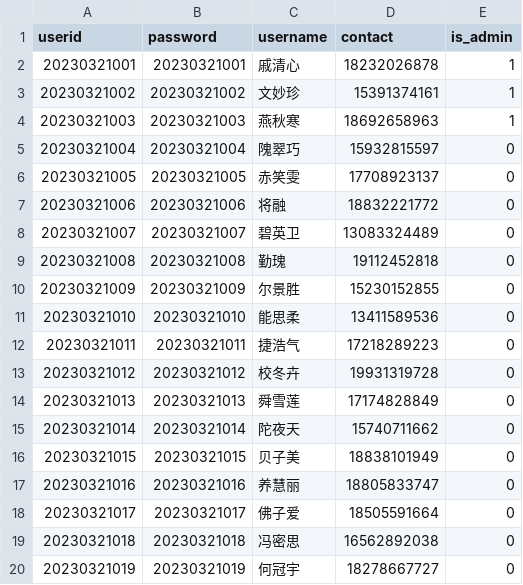
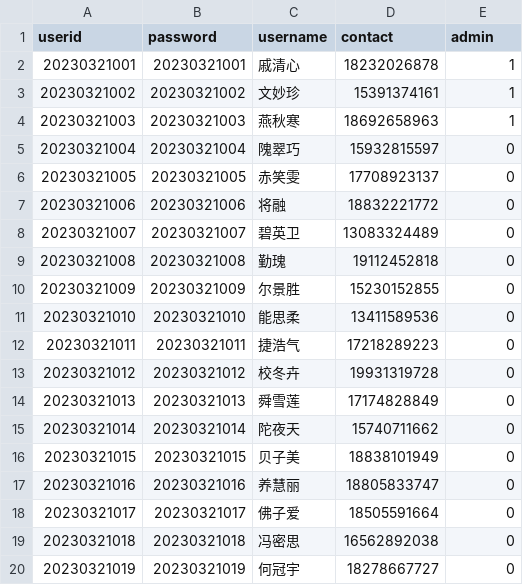
Before and after one commit to izumiChan16/library_management, a CSV file: cmake-build-debug/data/users.csv, drawn as a sheet.

```diff
--- a/cmake-build-debug/data/users.csv
+++ b/cmake-build-debug/data/users.csv
@@ -1,2 +1,2 @@
-userid,password,username,contact,is_admin
+userid,password,username,contact,admin
 20230321001,20230321001,戚清心,18232026878,1
```
Also changed, not shown: 19 other files.
